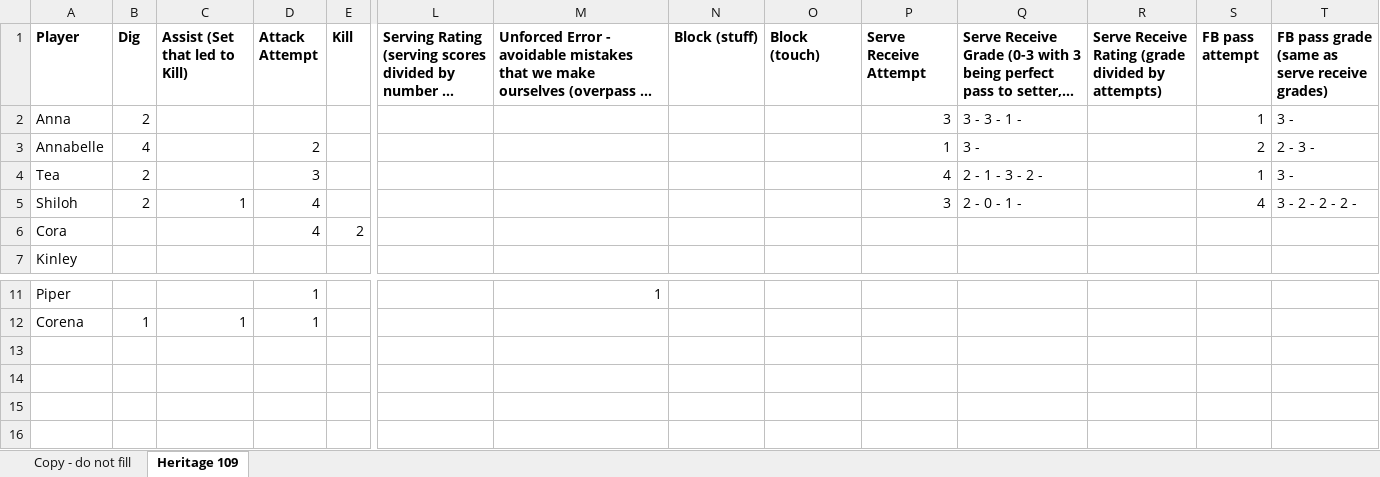
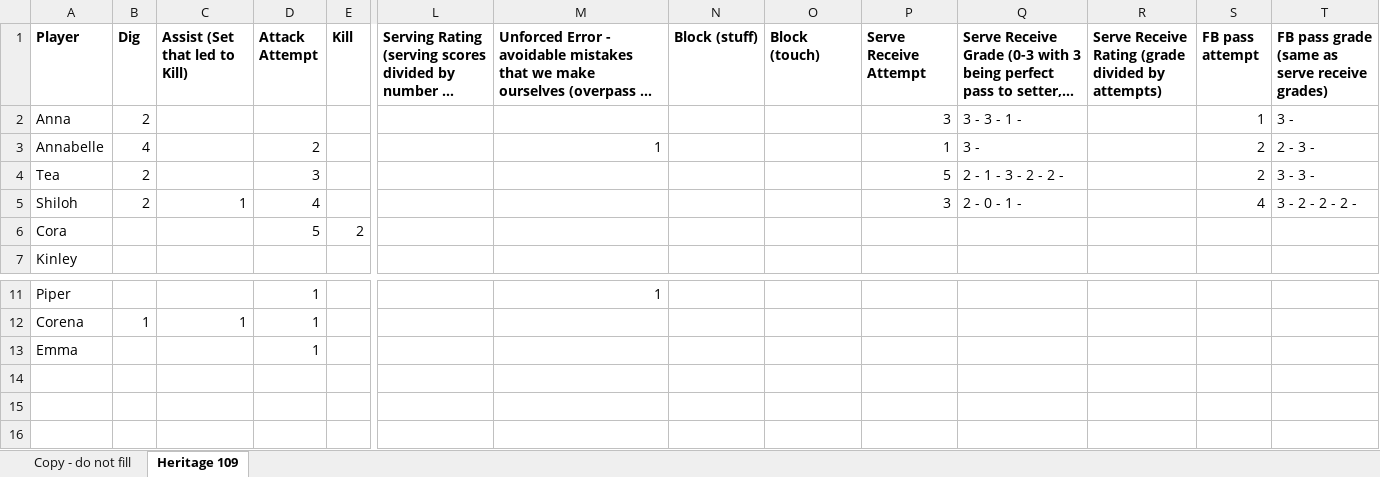
Before and after one commit to clancyred/defenders-volleyball, an Excel workbook: source/varsity_stat_workbook.xlsx, sheet Heritage 109, drawn as a sheet; only a part is shown, gaps mark what is left out; long unchanged cells end in …; values as stored, in another font and other column widths than the file's, no borders; charts and pictures not drawn; rows hold the shown columns only; the diff names each change by its address in the sheet, - before the commit and + after, or states it on an @@ line.

Commit message:
Update stat workbook from Google Sheet

```diff
--- a/source/varsity_stat_workbook.xlsx (sheet Heritage 109)
+++ b/source/varsity_stat_workbook.xlsx (sheet Heritage 109)
-M3: (empty)
+M3: 1
-P4 (Serve Receive Attempt): 4
+P4 (Serve Receive Attempt): 5
-Q4: 2 - 1 - 3 - 2 -
+Q4: 2 - 1 - 3 - 2 - 2 -
-S4 (FB pass attempt): 1
+S4 (FB pass attempt): 2
-T4: 3 -
+T4: 3 - 3 -
-D6 (Attack Attempt): 4
+D6 (Attack Attempt): 5
-row 13: (empty)
+row 13: Emma |  |  | 1
```
